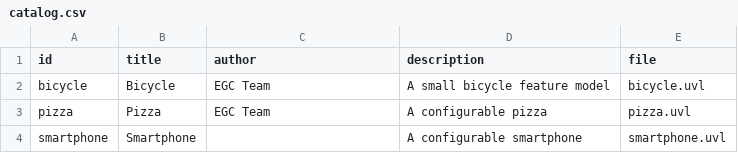
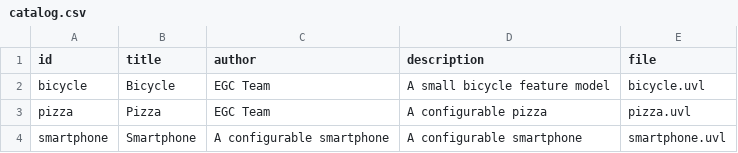
Before and after one commit to Irra05/minireto-01-uvl-cicd-2, a CSV file: catalog.csv, drawn as a sheet.

Commit message:
EGC Student
EGC Student

```diff
--- a/catalog.csv
+++ b/catalog.csv
@@ -3,2 +3,2 @@ bicycle,Bicycle,EGC Team,A small bicycle feature model,bicycle.uvl
 pizza,Pizza,EGC Team,A configurable pizza,pizza.uvl
-smartphone,Smartphone,,A configurable smartphone,smartphone.uvl
+smartphone,Smartphone,A configurable smartphone,A configurable smartphone,smartphone.uvl
```
